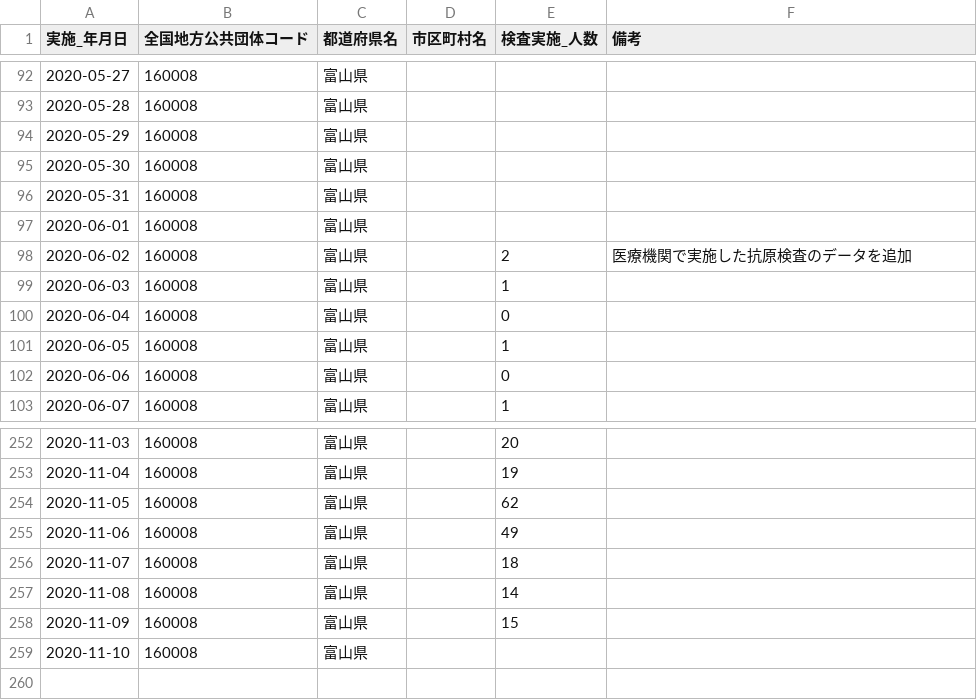
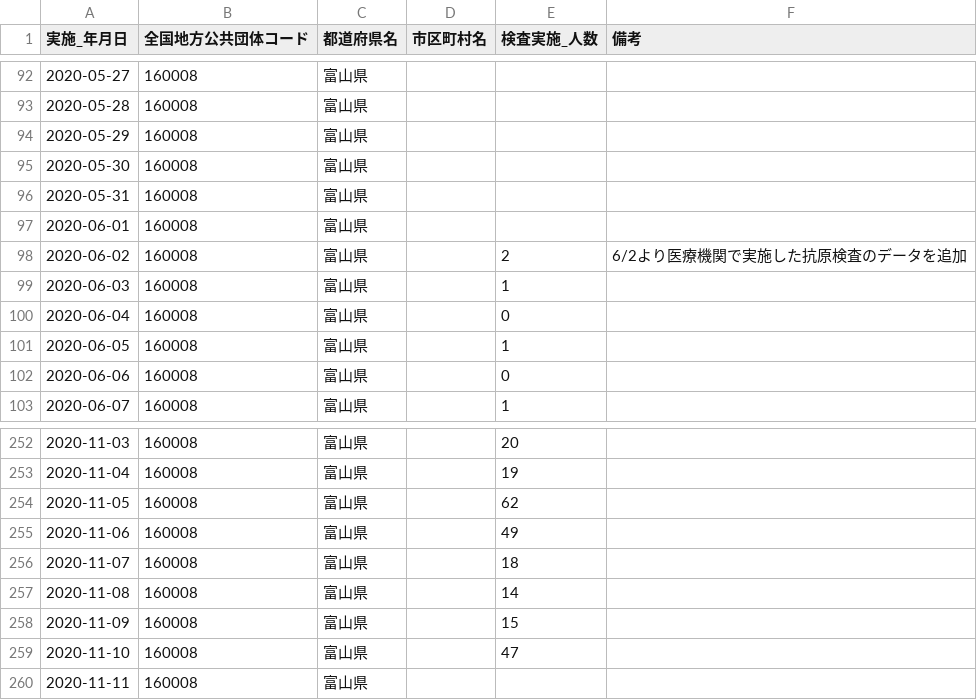
Before and after one commit to imabari/toyama-covid19, a CSV file: 160001_toyama_covid19_antigen_test_people.csv, drawn as a sheet; only a part is shown, gaps mark what is left out.

```diff
--- a/160001_toyama_covid19_antigen_test_people.csv
+++ b/160001_toyama_covid19_antigen_test_people.csv
@@ -97,3 +97,3 @@
 2020-06-01,160008,富山県,,,
-2020-06-02,160008,富山県,,2,医療機関で実施した抗原検査のデータを追加
+2020-06-02,160008,富山県,,2,6/2より医療機関で実施した抗原検査のデータを追加
 2020-06-03,160008,富山県,,1,
@@ -258,2 +258,3 @@
 2020-11-09,160008,富山県,,15,
-2020-11-10,160008,富山県,,,
+2020-11-10,160008,富山県,,47,
+2020-11-11,160008,富山県,,,
```
Also changed, not shown: 160001_toyama_covid19_confirm_patients.csv, 160001_toyama_covid19_patients.csv, 7 other files.
